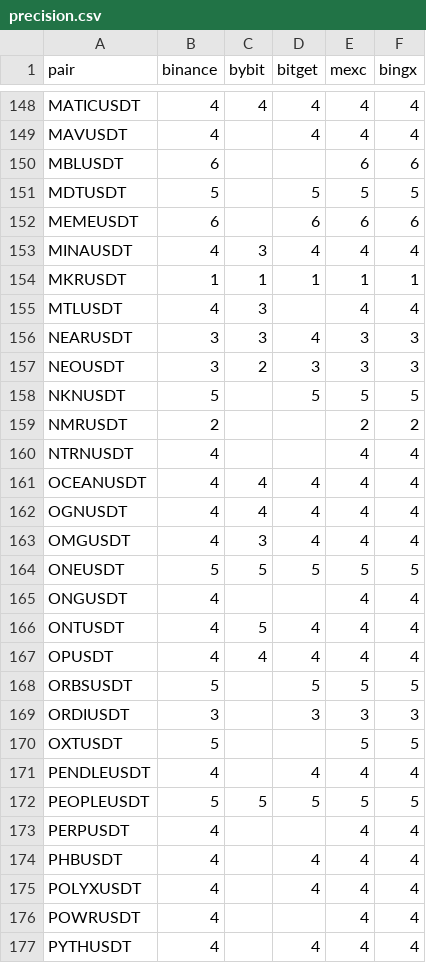
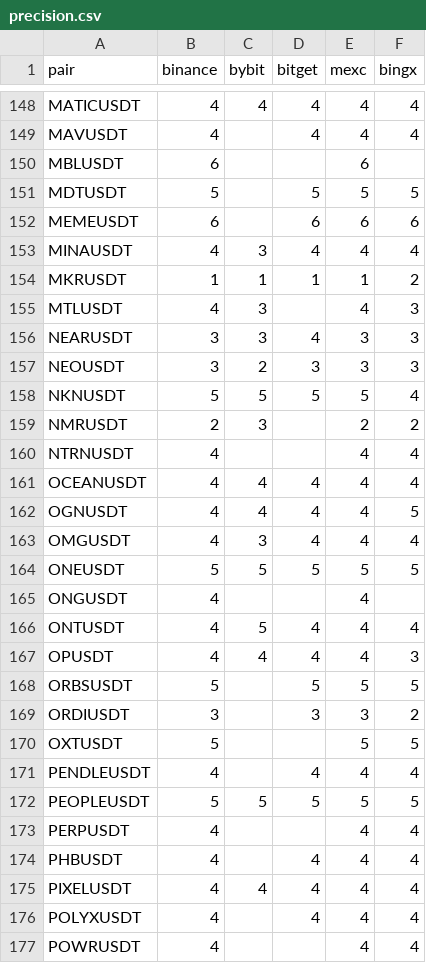
Before and after one commit to thewitcher745/report-generator-v2, a CSV file: precision.csv, drawn as a sheet; only a part is shown, gaps mark what is left out; the shorter side is filled out with more unchanged rows; the diff covers the shown part only.

```diff
--- a/precision.csv
+++ b/precision.csv
@@ -149,3 +149,3 @@ MATICUSDT,4,4,4,4,4
 MAVUSDT,4,,4,4,4
-MBLUSDT,6,,,6,6
+MBLUSDT,6,,,6,
 MDTUSDT,5,,5,5,5
@@ -153,18 +153,18 @@ MEMEUSDT,6,,6,6,6
 MINAUSDT,4,3,4,4,4
-MKRUSDT,1,1,1,1,1
-MTLUSDT,4,3,,4,4
+MKRUSDT,1,1,1,1,2
+MTLUSDT,4,3,,4,3
 NEARUSDT,3,3,4,3,3
 NEOUSDT,3,2,3,3,3
-NKNUSDT,5,,5,5,5
-NMRUSDT,2,,,2,2
+NKNUSDT,5,5,5,5,4
+NMRUSDT,2,3,,2,2
 NTRNUSDT,4,,,4,4
 OCEANUSDT,4,4,4,4,4
-OGNUSDT,4,4,4,4,4
+OGNUSDT,4,4,4,4,5
 OMGUSDT,4,3,4,4,4
 ONEUSDT,5,5,5,5,5
-ONGUSDT,4,,,4,4
+ONGUSDT,4,,,4,
 ONTUSDT,4,5,4,4,4
-OPUSDT,4,4,4,4,4
+OPUSDT,4,4,4,4,3
 ORBSUSDT,5,,5,5,5
-ORDIUSDT,3,,3,3,3
+ORDIUSDT,3,,3,3,2
 OXTUSDT,5,,,5,5
@@ -174,2 +174,3 @@ PERPUSDT,4,,,4,4
 PHBUSDT,4,,4,4,4
+PIXELUSDT,4,4,4,4,4
 POLYXUSDT,4,,4,4,4
```
Also changed, not shown: 57 edited cells elsewhere in this file.
